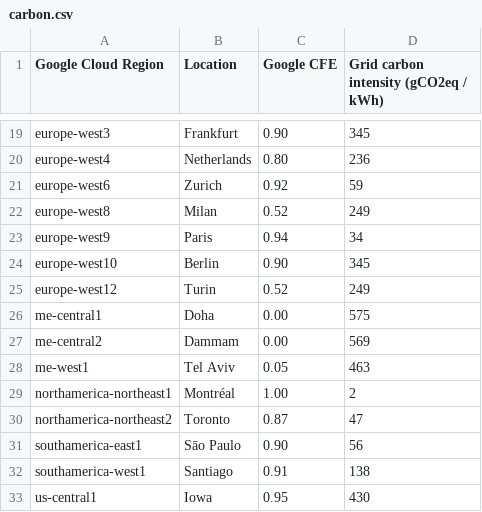
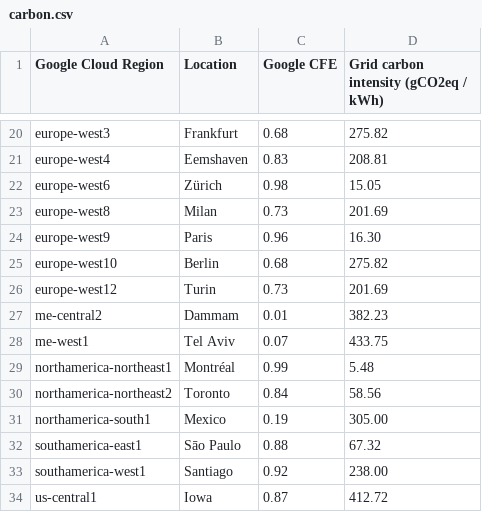
Before and after one commit to GoogleCloudPlatform/region-picker, a CSV file: data/carbon.csv, drawn as a sheet; only a part is shown, gaps mark what is left out; removed rows and columns are numbered as before the commit, all else as after; the diff covers the shown part only; the diff names each change by its address in the sheet, - before the commit and + after, or states it on an @@ line.

```diff
--- a/data/carbon.csv
+++ b/data/carbon.csv
-C20 (Google CFE): 0.90
+C20 (Google CFE): 0.68
-D20: 345
+D20: 275.82
-B21 (Location): Netherlands
+B21 (Location): Eemshaven
-C21 (Google CFE): 0.80
+C21 (Google CFE): 0.83
-D21: 236
+D21: 208.81
-B22 (Location): Zurich
+B22 (Location): Zürich
-C22 (Google CFE): 0.92
+C22 (Google CFE): 0.98
-D22: 59
+D22: 15.05
-C23 (Google CFE): 0.52
+C23 (Google CFE): 0.73
-D23: 249
+D23: 201.69
-C24 (Google CFE): 0.94
+C24 (Google CFE): 0.96
-D24: 34
+D24: 16.30
-C25 (Google CFE): 0.90
+C25 (Google CFE): 0.68
-D25: 345
+D25: 275.82
-C26 (Google CFE): 0.52
+C26 (Google CFE): 0.73
-D26: 249
+D26: 201.69
-row 26: me-central1 | Doha | 0.00 | 575
-C27 (Google CFE): 0.00
+C27 (Google CFE): 0.01
-D27: 569
+D27: 382.23
-C28 (Google CFE): 0.05
+C28 (Google CFE): 0.07
-D28: 463
+D28: 433.75
-C29 (Google CFE): 1.00
+C29 (Google CFE): 0.99
-D29: 2
+D29: 5.48
-C30 (Google CFE): 0.87
+C30 (Google CFE): 0.84
-D30: 47
+D30: 58.56
+row 31: northamerica-south1 | Mexico | 0.19 | 305.00
-C32 (Google CFE): 0.90
+C32 (Google CFE): 0.88
-D32: 56
+D32: 67.32
-C33 (Google CFE): 0.91
+C33 (Google CFE): 0.92
-D33: 138
+D33: 238.00
-C34 (Google CFE): 0.95
+C34 (Google CFE): 0.87
-D34: 430
+D34: 412.72
```
Also changed, not shown: 2 added rows, 1 removed row and 45 edited cells elsewhere in this file.
